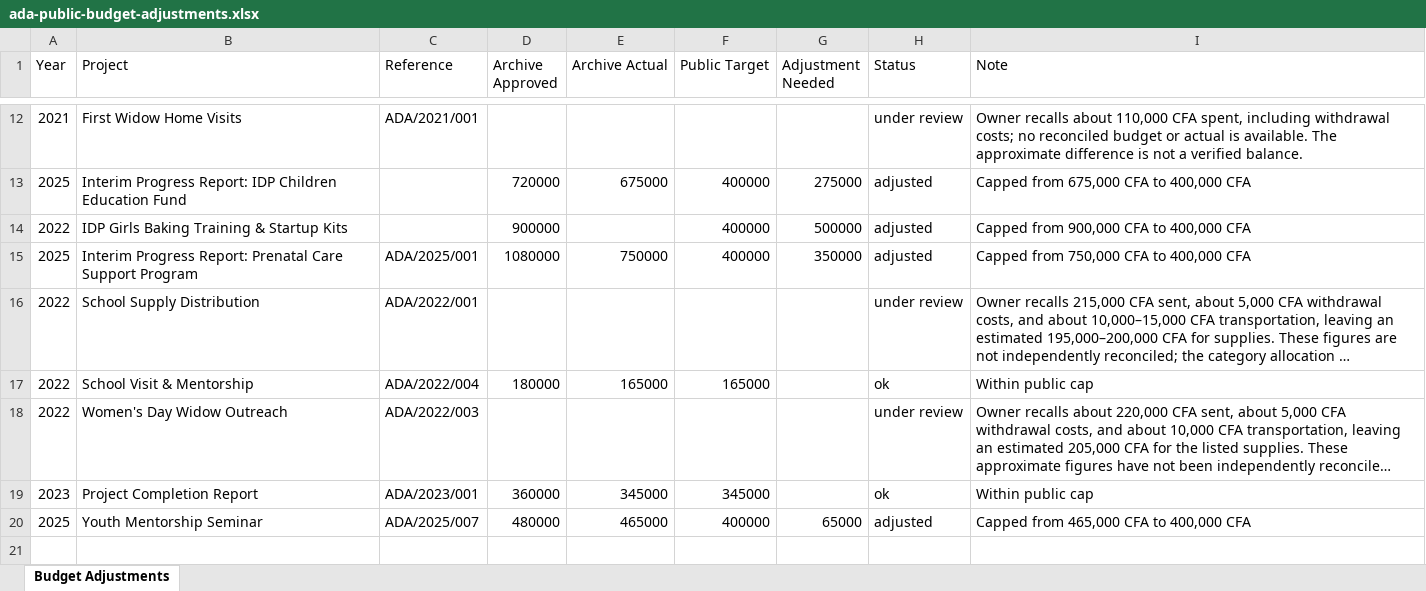
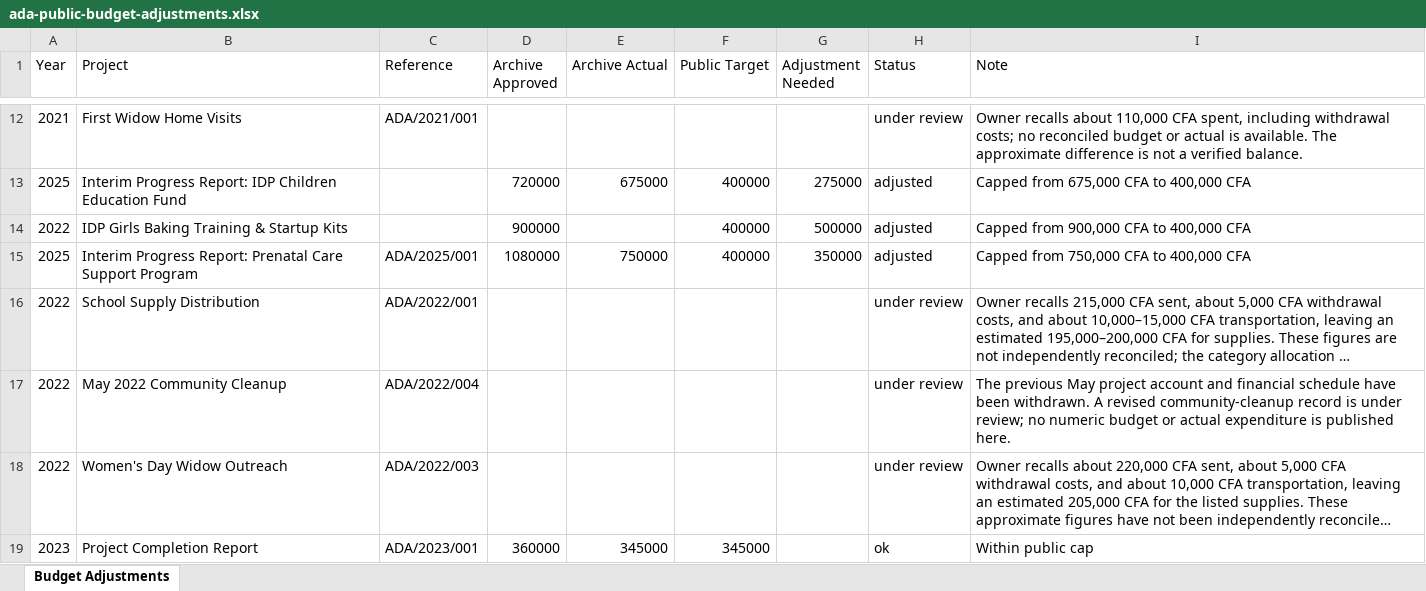
Before and after one commit to lioneltchami/ada-website, an Excel workbook: public/docs/ada-public-budget-adjustments.xlsx, sheet Budget Adjustments, drawn as a sheet; only a part is shown, gaps mark what is left out; the shorter side is filled out with more unchanged rows; long unchanged cells end in …; values as stored, in another font and other column widths than the file's, no borders; removed rows and columns are numbered as before the commit, all else as after; the diff names each change by its address in the sheet, - before the commit and + after, or states it on an @@ line.

```diff
--- a/public/docs/ada-public-budget-adjustments.xlsx (sheet Budget Adjustments)
+++ b/public/docs/ada-public-budget-adjustments.xlsx (sheet Budget Adjustments)
-row 17: 2022 | School Visit & Mentorship | ADA/2022/004 | 180000 | 165000 | 165000 |  | ok | Within public cap
+row 17: 2022 | May 2022 Community Cleanup | ADA/2022/004 |  |  |  |  | under review | The previous May project account and financial schedule have been withdrawn. A revised community-cleanup record is under review; no numeric budget or actual expenditure is published here.
```
Also changed, not shown: public/docs/ada-project-budgets.xlsx, 16 other files.
